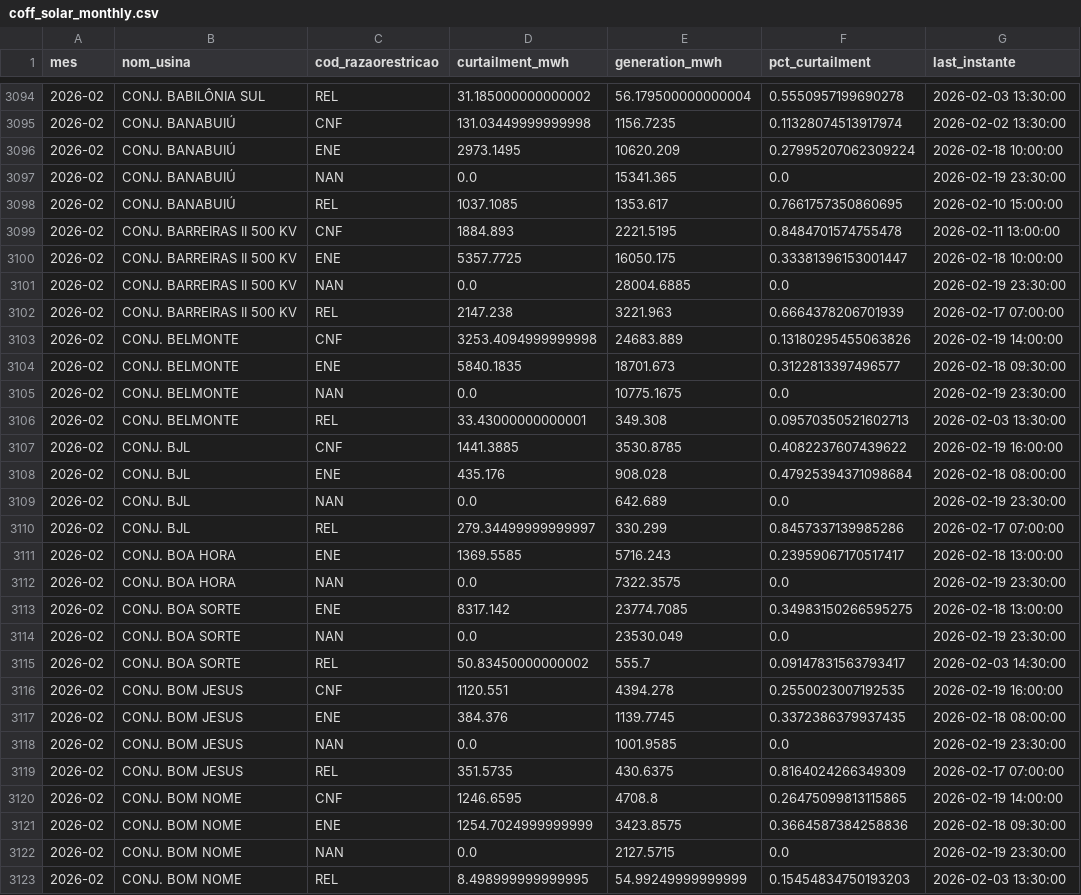
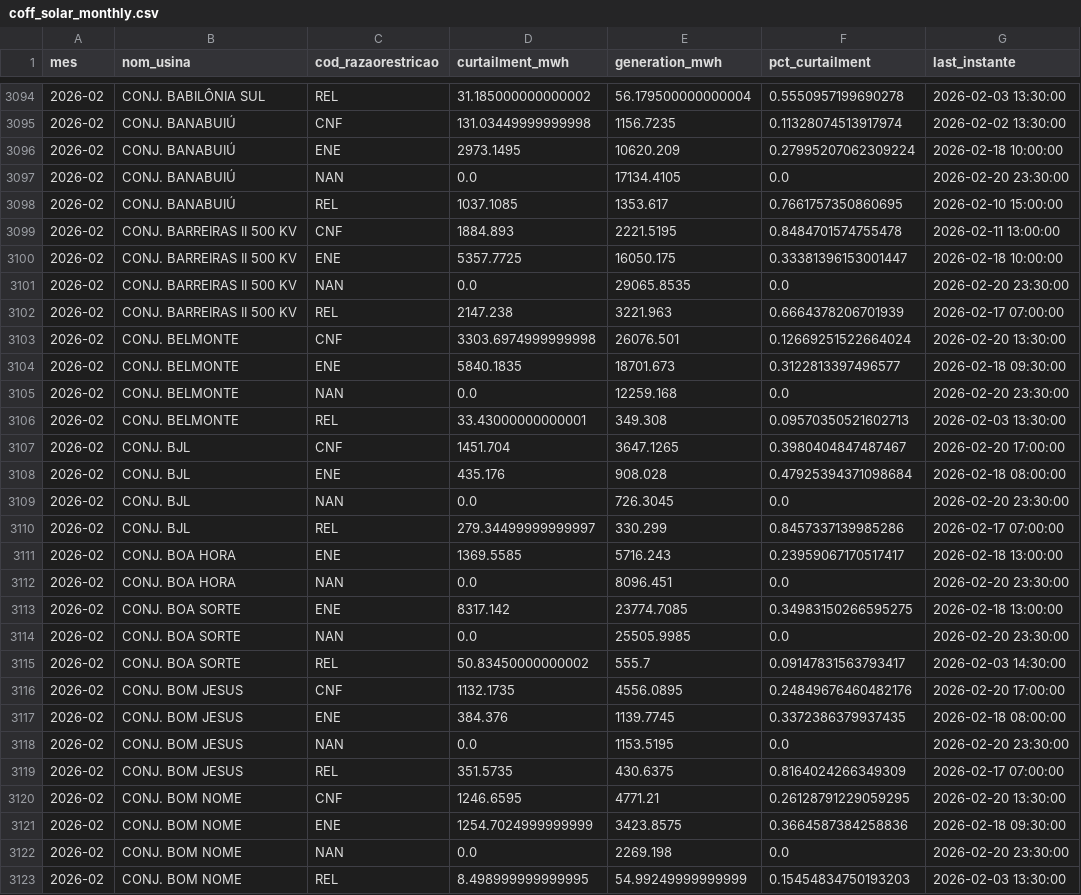
Before and after one commit to lalbaneze/leto-constrained-off, a CSV file: dashboard/data/coff_solar_monthly.csv, drawn as a sheet; only a part is shown, gaps mark what is left out; the diff covers the shown part only.

```diff
--- a/dashboard/data/coff_solar_monthly.csv
+++ b/dashboard/data/coff_solar_monthly.csv
@@ -3096,3 +3096,3 @@ mes,nom_usina,cod_razaorestricao,curtailment_mwh,generation_mwh,pct_curtailment,
 2026-02,CONJ. BANABUIÚ,ENE,2973.1495,10620.209,0.27995207062309224,2026-02-18 10:00:00
-2026-02,CONJ. BANABUIÚ,NAN,0.0,15341.365,0.0,2026-02-19 23:30:00
+2026-02,CONJ. BANABUIÚ,NAN,0.0,17134.4105,0.0,2026-02-20 23:30:00
 2026-02,CONJ. BANABUIÚ,REL,1037.1085,1353.617,0.7661757350860695,2026-02-10 15:00:00
@@ -3100,24 +3100,24 @@ mes,nom_usina,cod_razaorestricao,curtailment_mwh,generation_mwh,pct_curtailment,
 2026-02,CONJ. BARREIRAS II 500 KV,ENE,5357.7725,16050.175,0.33381396153001447,2026-02-18 10:00:00
-2026-02,CONJ. BARREIRAS II 500 KV,NAN,0.0,28004.6885,0.0,2026-02-19 23:30:00
+2026-02,CONJ. BARREIRAS II 500 KV,NAN,0.0,29065.8535,0.0,2026-02-20 23:30:00
 2026-02,CONJ. BARREIRAS II 500 KV,REL,2147.238,3221.963,0.6664378206701939,2026-02-17 07:00:00
-2026-02,CONJ. BELMONTE,CNF,3253.4094999999998,24683.889,0.13180295455063826,2026-02-19 14:00:00
+2026-02,CONJ. BELMONTE,CNF,3303.6974999999998,26076.501,0.12669251522664024,2026-02-20 13:30:00
 2026-02,CONJ. BELMONTE,ENE,5840.1835,18701.673,0.3122813397496577,2026-02-18 09:30:00
-2026-02,CONJ. BELMONTE,NAN,0.0,10775.1675,0.0,2026-02-19 23:30:00
+2026-02,CONJ. BELMONTE,NAN,0.0,12259.168,0.0,2026-02-20 23:30:00
 2026-02,CONJ. BELMONTE,REL,33.43000000000001,349.308,0.09570350521602713,2026-02-03 13:30:00
-2026-02,CONJ. BJL,CNF,1441.3885,3530.8785,0.4082237607439622,2026-02-19 16:00:00
+2026-02,CONJ. BJL,CNF,1451.704,3647.1265,0.3980404847487467,2026-02-20 17:00:00
 2026-02,CONJ. BJL,ENE,435.176,908.028,0.47925394371098684,2026-02-18 08:00:00
-2026-02,CONJ. BJL,NAN,0.0,642.689,0.0,2026-02-19 23:30:00
+2026-02,CONJ. BJL,NAN,0.0,726.3045,0.0,2026-02-20 23:30:00
 2026-02,CONJ. BJL,REL,279.34499999999997,330.299,0.8457337139985286,2026-02-17 07:00:00
 2026-02,CONJ. BOA HORA,ENE,1369.5585,5716.243,0.23959067170517417,2026-02-18 13:00:00
-2026-02,CONJ. BOA HORA,NAN,0.0,7322.3575,0.0,2026-02-19 23:30:00
+2026-02,CONJ. BOA HORA,NAN,0.0,8096.451,0.0,2026-02-20 23:30:00
 2026-02,CONJ. BOA SORTE,ENE,8317.142,23774.7085,0.34983150266595275,2026-02-18 13:00:00
-2026-02,CONJ. BOA SORTE,NAN,0.0,23530.049,0.0,2026-02-19 23:30:00
+2026-02,CONJ. BOA SORTE,NAN,0.0,25505.9985,0.0,2026-02-20 23:30:00
 2026-02,CONJ. BOA SORTE,REL,50.83450000000002,555.7,0.09147831563793417,2026-02-03 14:30:00
-2026-02,CONJ. BOM JESUS,CNF,1120.551,4394.278,0.2550023007192535,2026-02-19 16:00:00
+2026-02,CONJ. BOM JESUS,CNF,1132.1735,4556.0895,0.24849676460482176,2026-02-20 17:00:00
 2026-02,CONJ. BOM JESUS,ENE,384.376,1139.7745,0.3372386379937435,2026-02-18 08:00:00
-2026-02,CONJ. BOM JESUS,NAN,0.0,1001.9585,0.0,2026-02-19 23:30:00
+2026-02,CONJ. BOM JESUS,NAN,0.0,1153.5195,0.0,2026-02-20 23:30:00
 2026-02,CONJ. BOM JESUS,REL,351.5735,430.6375,0.8164024266349309,2026-02-17 07:00:00
-2026-02,CONJ. BOM NOME,CNF,1246.6595,4708.8,0.26475099813115865,2026-02-19 14:00:00
+2026-02,CONJ. BOM NOME,CNF,1246.6595,4771.21,0.26128791229059295,2026-02-20 13:30:00
 2026-02,CONJ. BOM NOME,ENE,1254.7024999999999,3423.8575,0.3664587384258836,2026-02-18 09:30:00
-2026-02,CONJ. BOM NOME,NAN,0.0,2127.5715,0.0,2026-02-19 23:30:00
+2026-02,CONJ. BOM NOME,NAN,0.0,2269.198,0.0,2026-02-20 23:30:00
 2026-02,CONJ. BOM NOME,REL,8.498999999999995,54.99249999999999,0.15454834750193203,2026-02-03 13:30:00
```
Also changed, not shown: 151 edited cells elsewhere in this file.
